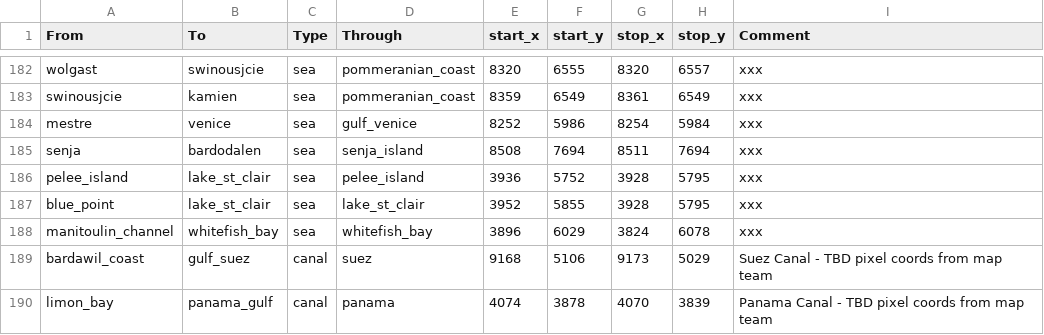
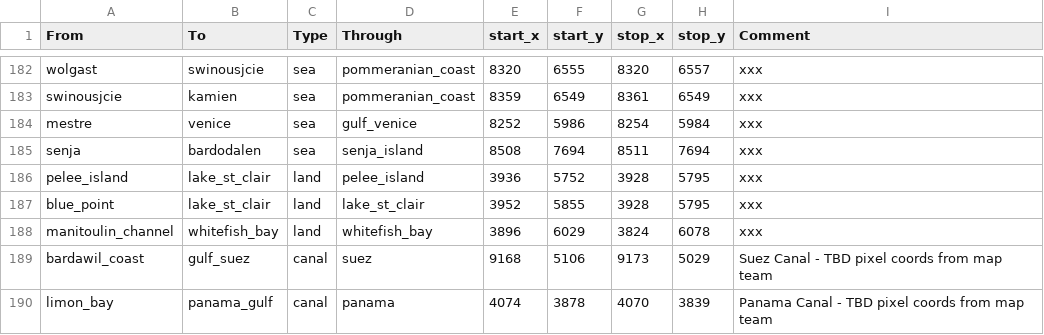
Before and after one commit to Basileia-Romaion/BR-1337, a CSV file: in_game/map_data/adjacencies.csv, drawn as a sheet; only a part is shown, gaps mark what is left out.

Commit message:
Update adjacencies.csv

```diff
--- a/in_game/map_data/adjacencies.csv
+++ b/in_game/map_data/adjacencies.csv
@@ -185,5 +185,5 @@ mestre;venice;sea;gulf_venice;8252;5986;8254;5984;xxx
 senja;bardodalen;sea;senja_island;8508;7694;8511;7694;xxx
-pelee_island;lake_st_clair;sea;pelee_island;3936;5752;3928;5795;xxx
-blue_point;lake_st_clair;sea;lake_st_clair;3952;5855;3928;5795;xxx
-manitoulin_channel;whitefish_bay;sea;whitefish_bay;3896;6029;3824;6078;xxx
+pelee_island;lake_st_clair;land;pelee_island;3936;5752;3928;5795;xxx
+blue_point;lake_st_clair;land;lake_st_clair;3952;5855;3928;5795;xxx
+manitoulin_channel;whitefish_bay;land;whitefish_bay;3896;6029;3824;6078;xxx
 bardawil_coast;gulf_suez;canal;suez;9168;5106;9173;5029;Suez Canal - TBD pixel coords from map team
```
